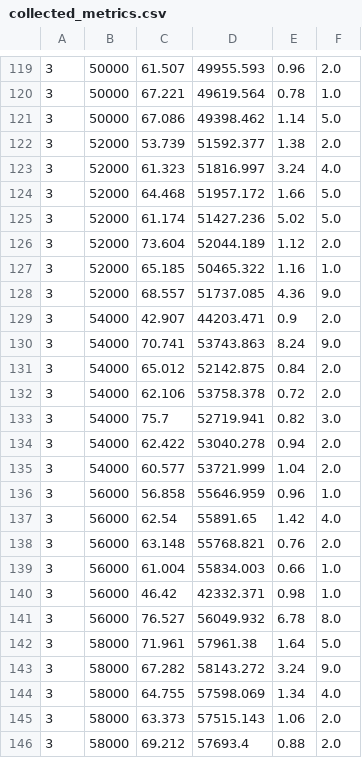
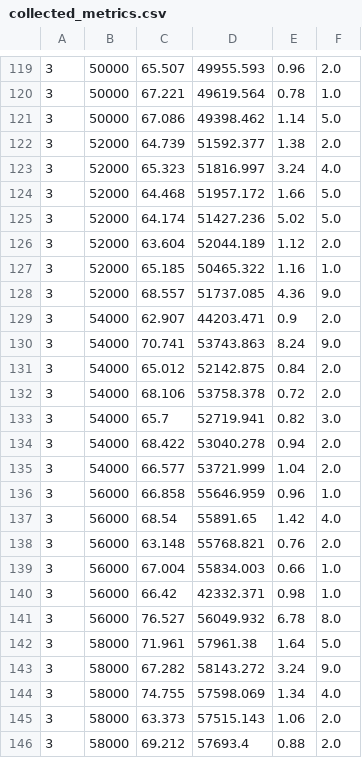
Before and after one commit to andrea-muti/Thesis_Related_Projects, a CSV file: MetricsProfiler/files/output/collected_metrics.csv, drawn as a sheet; only a part is shown, gaps mark what is left out; the diff covers the shown part only.

```diff
--- a/MetricsProfiler/files/output/collected_metrics.csv
+++ b/MetricsProfiler/files/output/collected_metrics.csv
@@ -119,23 +119,23 @@
-3;50000;61.507;49955.593;0.96;2.0;
+3;50000;65.507;49955.593;0.96;2.0;
 3;50000;67.221;49619.564;0.78;1.0;
 3;50000;67.086;49398.462;1.14;5.0;
-3;52000;53.739;51592.377;1.38;2.0;
-3;52000;61.323;51816.997;3.24;4.0;
+3;52000;64.739;51592.377;1.38;2.0;
+3;52000;65.323;51816.997;3.24;4.0;
 3;52000;64.468;51957.172;1.66;5.0;
-3;52000;61.174;51427.236;5.02;5.0;
-3;52000;73.604;52044.189;1.12;2.0;
+3;52000;64.174;51427.236;5.02;5.0;
+3;52000;63.604;52044.189;1.12;2.0;
 3;52000;65.185;50465.322;1.16;1.0;
 3;52000;68.557;51737.085;4.36;9.0;
-3;54000;42.907;44203.471;0.9;2.0;
+3;54000;62.907;44203.471;0.9;2.0;
 3;54000;70.741;53743.863;8.24;9.0;
 3;54000;65.012;52142.875;0.84;2.0;
-3;54000;62.106;53758.378;0.72;2.0;
-3;54000;75.7;52719.941;0.82;3.0;
-3;54000;62.422;53040.278;0.94;2.0;
-3;54000;60.577;53721.999;1.04;2.0;
-3;56000;56.858;55646.959;0.96;1.0;
-3;56000;62.54;55891.65;1.42;4.0;
+3;54000;68.106;53758.378;0.72;2.0;
+3;54000;65.7;52719.941;0.82;3.0;
+3;54000;68.422;53040.278;0.94;2.0;
+3;54000;66.577;53721.999;1.04;2.0;
+3;56000;66.858;55646.959;0.96;1.0;
+3;56000;68.54;55891.65;1.42;4.0;
 3;56000;63.148;55768.821;0.76;2.0;
-3;56000;61.004;55834.003;0.66;1.0;
-3;56000;46.42;42332.371;0.98;1.0;
+3;56000;67.004;55834.003;0.66;1.0;
+3;56000;66.42;42332.371;0.98;1.0;
 3;56000;76.527;56049.932;6.78;8.0;
@@ -143,3 +143,3 @@
 3;58000;67.282;58143.272;3.24;9.0;
-3;58000;64.755;57598.069;1.34;4.0;
+3;58000;74.755;57598.069;1.34;4.0;
 3;58000;63.373;57515.143;1.06;2.0;
```
Also changed, not shown: 39 edited cells elsewhere in this file, 7 other files.
